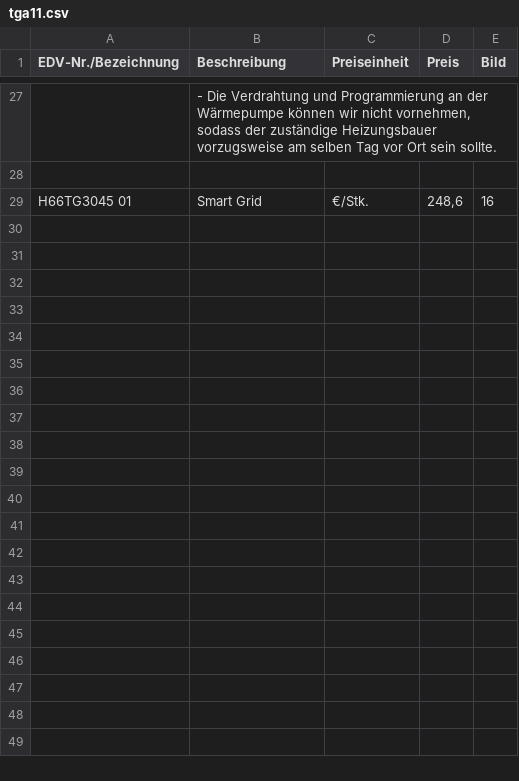
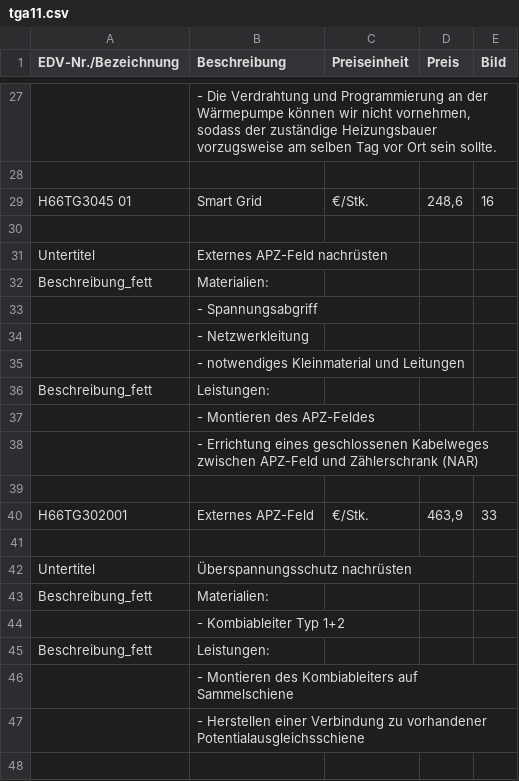
Before and after one commit to Pascal-TP/PJ-PVKalkPro1.0, a CSV file: tga11.csv, drawn as a sheet; only a part is shown, gaps mark what is left out; the diff covers the shown part only; the diff names each change by its address in the sheet, - before the commit and + after, or states it on an @@ line.

```diff
--- a/tga11.csv
+++ b/tga11.csv
+row 30: (empty)
+row 31: Untertitel | Externes APZ-Feld nachrüsten
+row 32: Beschreibung_fett | Materialien:
+row 33:  | - Spannungsabgriff
+row 34:  | - Netzwerkleitung
+row 35:  | - notwendiges Kleinmaterial und Leitungen
+row 36: Beschreibung_fett | Leistungen:
+row 37:  | - Montieren des APZ-Feldes
+row 38:  | - Errichtung eines geschlossenen Kabelweges zwischen APZ-Feld und Zählerschrank (NAR)
+row 39: (empty)
+row 40: H66TG302001 | Externes APZ-Feld | €/Stk. | 463,9 | 33
+row 41: (empty)
+row 42: Untertitel | Überspannungsschutz nachrüsten
+row 43: Beschreibung_fett | Materialien:
+row 44:  | - Kombiableiter Typ 1+2
+row 45: Beschreibung_fett | Leistungen:
+row 46:  | - Montieren des Kombiableiters auf Sammelschiene
+row 47:  | - Herstellen einer Verbindung zu vorhandener Potentialausgleichsschiene
+row 48: (empty)
```
Also changed, not shown: 12 added rows elsewhere in this file, tga10.csv, tga4.csv, 17 other files.
